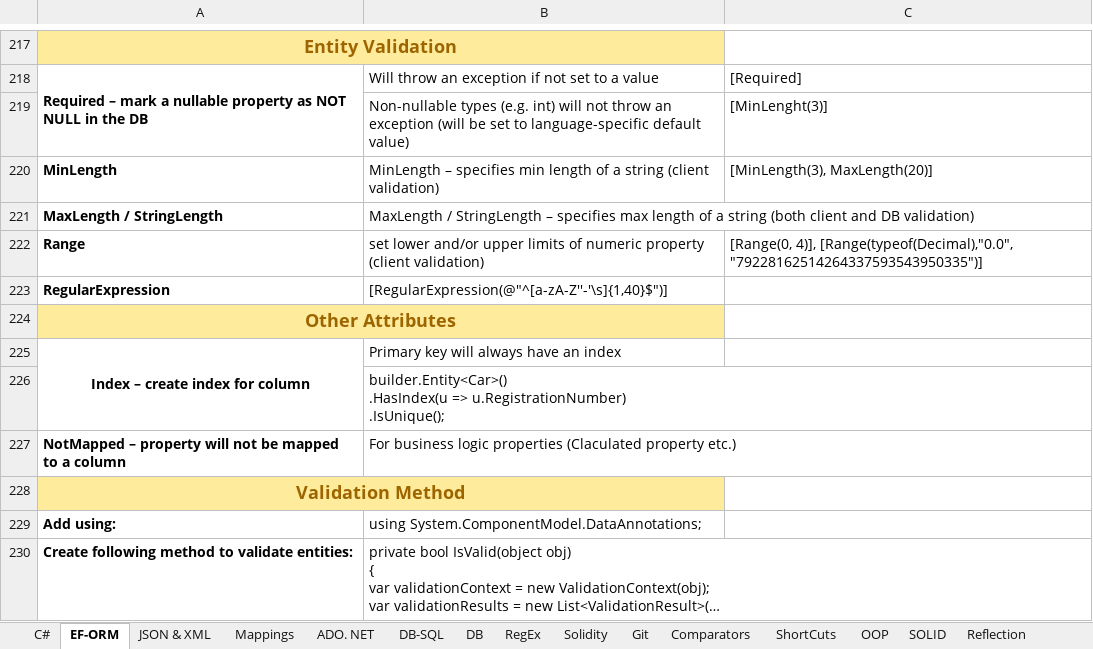
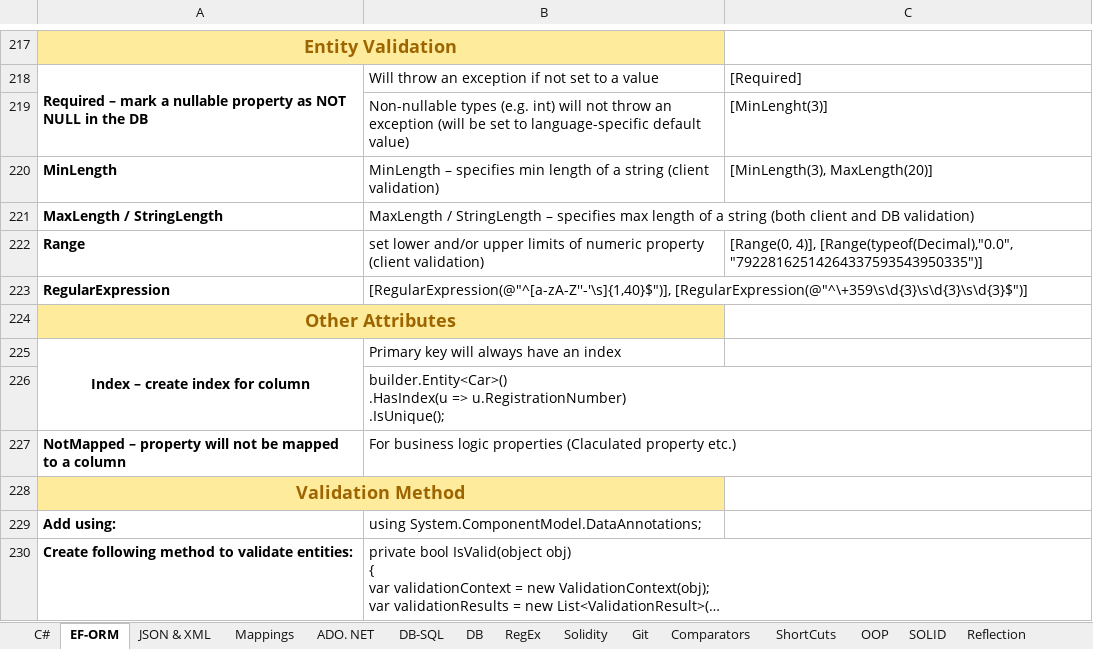
Before and after one commit to vladosfi/SoftUni, an Excel workbook: C#-Hints.xlsx, sheet EF-ORM, drawn as a sheet; only a part is shown, gaps mark what is left out; long unchanged cells end in …; values as stored, in another font and other column widths than the file's, no borders; charts and pictures not drawn; the diff names each change by its address in the sheet, - before the commit and + after, or states it on an @@ line.

```diff
--- a/C#-Hints.xlsx (sheet EF-ORM)
+++ b/C#-Hints.xlsx (sheet EF-ORM)
-B223: [RegularExpression(@"^[a-zA-Z''-'\s]{1,40}$")]
+B223: [RegularExpression(@"^[a-zA-Z''-'\s]{1,40}$")], [RegularExpression(@"^\+359\s\d{3}\s\d{3}\s\d{3}$")]
```
Also changed, not shown: 3 other files.
